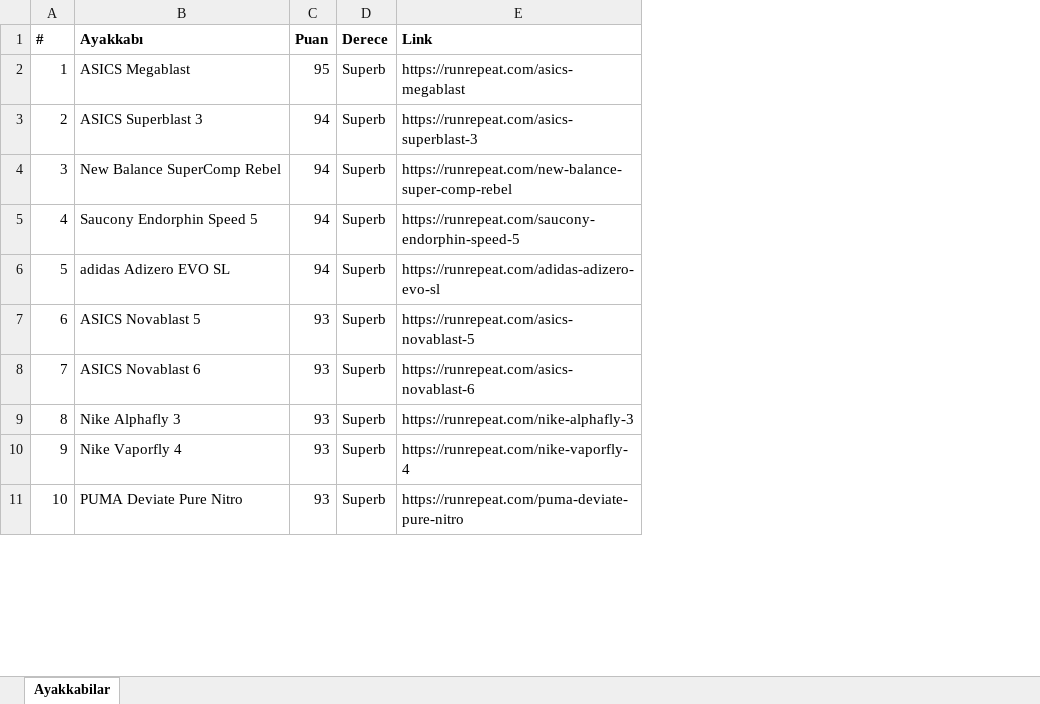
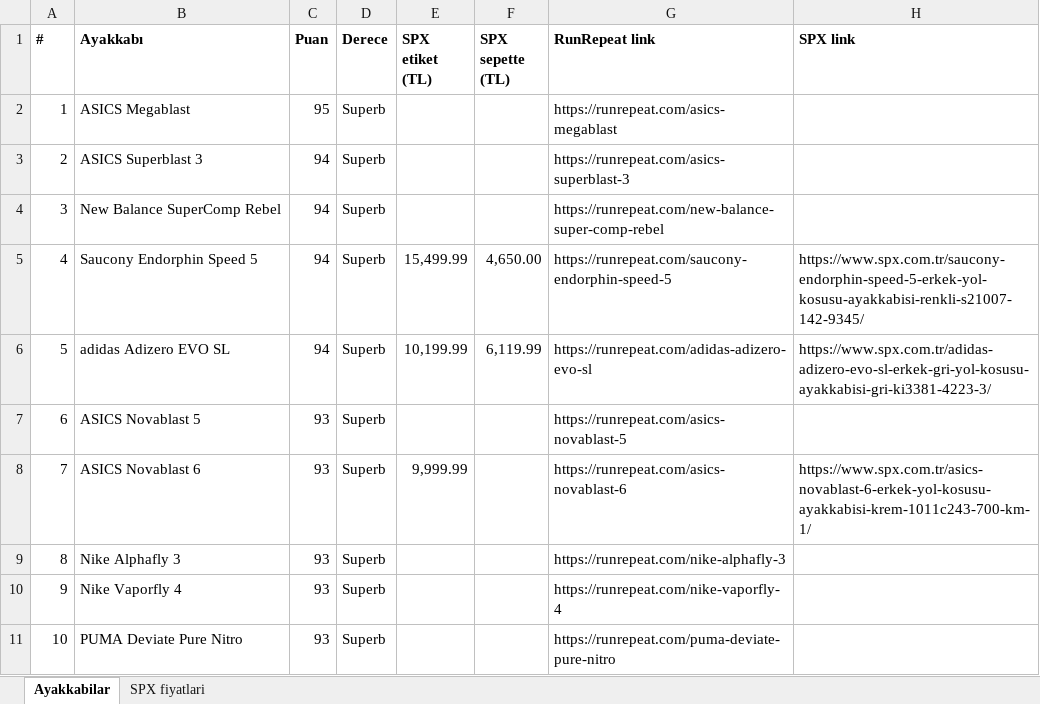
Before and after one commit to dunyaizleyen-art/deneme, an Excel workbook: ayakkabilar.xlsx, sheet Ayakkabilar, drawn as a sheet; only a part is shown; values as stored, in another font and other column widths than the file's, no borders; addresses are those after the commit; the diff names each change by its address in the sheet, - before the commit and + after, or states it on an @@ line.

```diff
--- a/ayakkabilar.xlsx (sheet Ayakkabilar)
+++ b/ayakkabilar.xlsx (sheet Ayakkabilar)
+sheet tab: SPX fiyatlari
+column E (SPX etiket (TL)), rows 5-8: 15,499.99 | 10,199.99 |  | 9,999.99
+column F (SPX sepette (TL)), rows 5-6: 4,650.00 | 6,119.99
+column H (SPX link), rows 5-8: https://www.spx.com.tr/saucony-endorphin-speed-5-erkek-yol-kosusu-ayakkabisi-renkli-s21007-142-9345/ | https://www.spx.com.tr/adidas-adizero-evo-sl-erkek-gri-yol-kosusu-ayakkabisi-gri-ki3381-4223-3/ |  | https://www.spx.com.tr/asics-novablast-6-erkek-yol-kosusu-ayakkabisi-krem-1011c243-700-km-1/
-G1: Link
+G1: RunRepeat link
```
